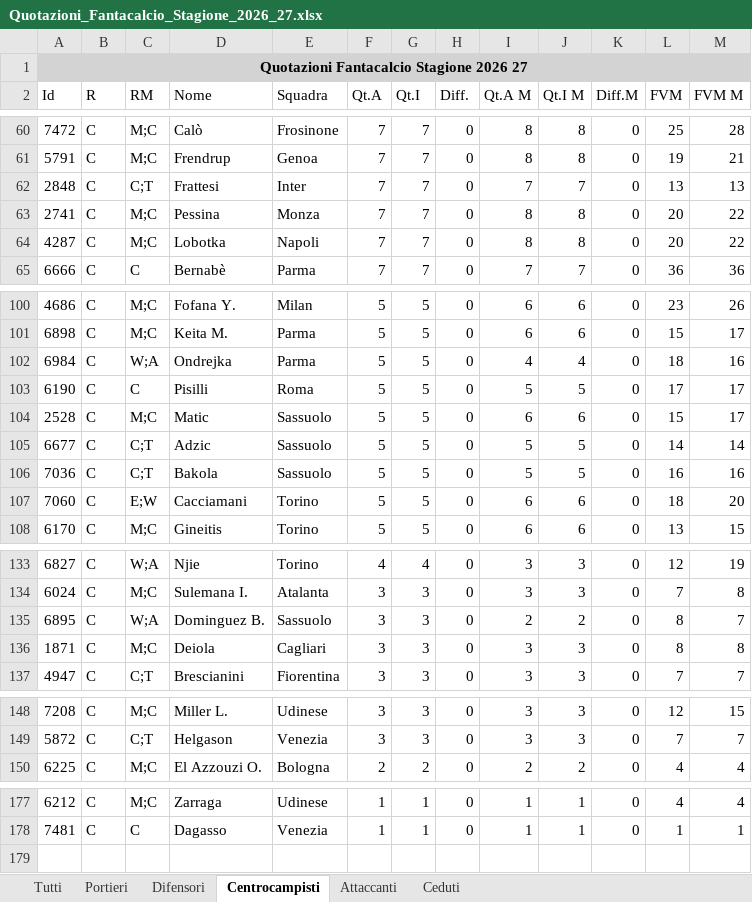
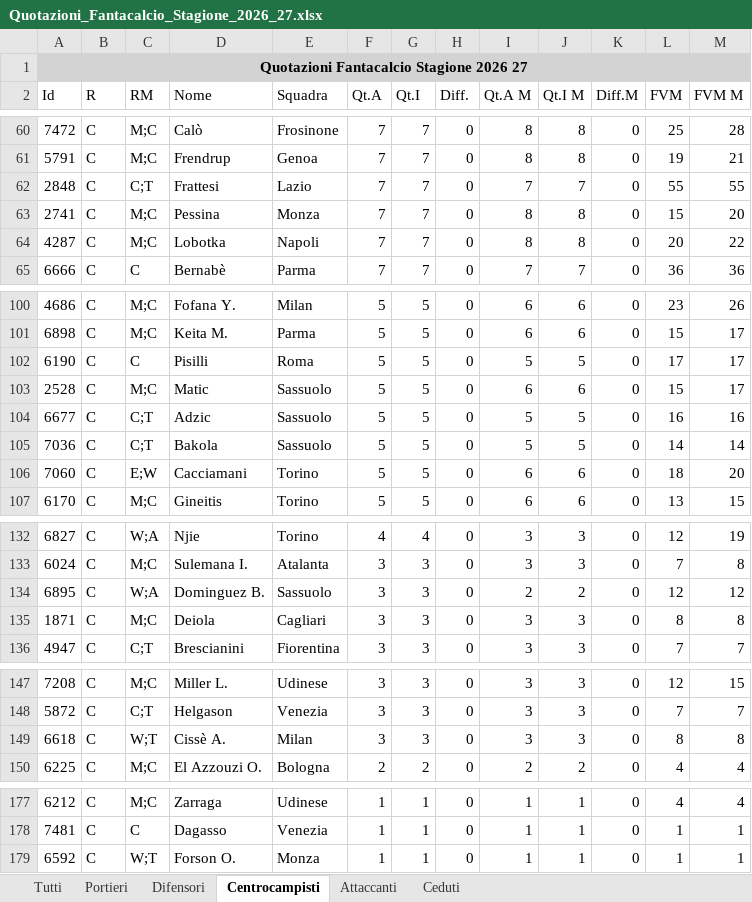
Before and after one commit to lbrunorialmawave/baudo-spoon, an Excel workbook: quotazioni/Quotazioni_Fantacalcio_Stagione_2026_27.xlsx, sheet Centrocampisti, drawn as a sheet; only a part is shown, gaps mark what is left out; values as stored, in another font and other column widths than the file's, no borders; removed rows and columns are numbered as before the commit, all else as after; the diff names each change by its address in the sheet, - before the commit and + after, or states it on an @@ line.

```diff
--- a/quotazioni/Quotazioni_Fantacalcio_Stagione_2026_27.xlsx (sheet Centrocampisti)
+++ b/quotazioni/Quotazioni_Fantacalcio_Stagione_2026_27.xlsx (sheet Centrocampisti)
-E62 (Squadra): Inter
+E62 (Squadra): Lazio
-L62 (FVM): 13
+L62 (FVM): 55
-M62 (FVM M): 13
+M62 (FVM M): 55
-L63 (FVM): 20
+L63 (FVM): 15
-M63 (FVM M): 22
+M63 (FVM M): 20
-row 102: 6984 | C | W;A | Ondrejka | Parma | 5 | 5 | 0 | 4 | 4 | 0 | 18 | 16
-L104 (FVM): 14
+L104 (FVM): 16
-M104 (FVM M): 14
+M104 (FVM M): 16
-L105 (FVM): 16
+L105 (FVM): 14
-M105 (FVM M): 16
+M105 (FVM M): 14
-L134 (FVM): 8
+L134 (FVM): 12
-M134 (FVM M): 7
+M134 (FVM M): 12
+row 149: 6618 | C | W;T | Cissè A. | Milan | 3 | 3 | 0 | 3 | 3 | 0 | 8 | 8
+row 179: 6592 | C | W;T | Forson O. | Monza | 1 | 1 | 0 | 1 | 1 | 0 | 1 | 1
```
Also changed, not shown: sheet Tutti, sheet Difensori, sheet Attaccanti, sheet Ceduti, sheet Portieri.
